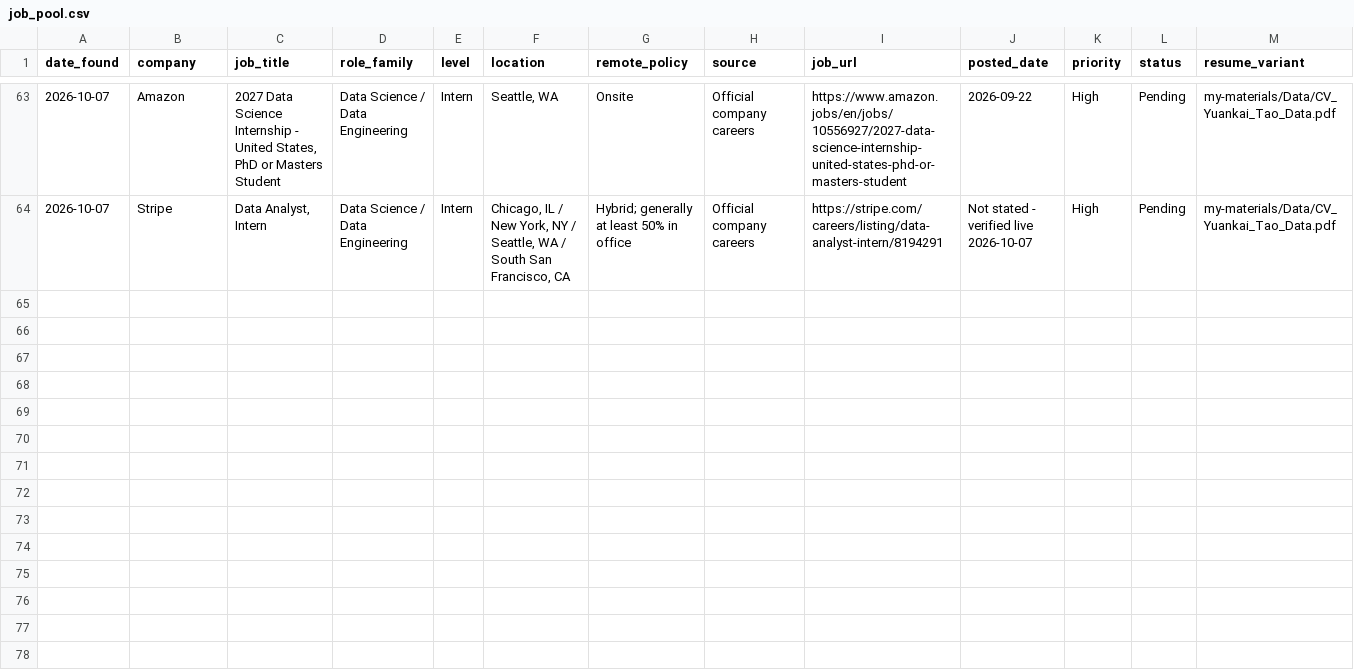
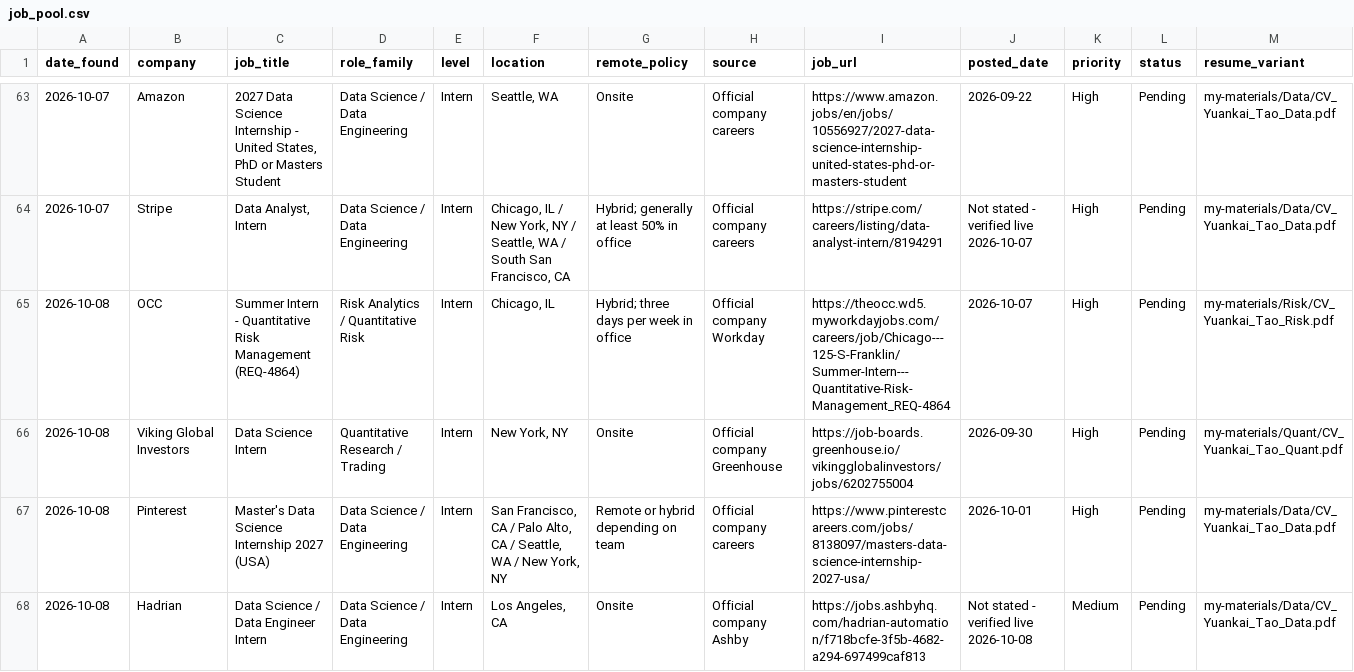
Before and after one commit to YuankaiTao-super/JobHuntBot, a CSV file: dashboard/job_pool.csv, drawn as a sheet; only a part is shown, gaps mark what is left out; rows hold the shown columns only; the diff covers the shown part only; the diff names each change by its address in the sheet, - before the commit and + after, or states it on an @@ line.

```diff
--- a/dashboard/job_pool.csv
+++ b/dashboard/job_pool.csv
+row 65: 2026-10-08 | OCC | Summer Intern - Quantitative Risk Management (REQ-4864) | Risk Analytics / Quantitative Risk | Intern | Chicago, IL | Hybrid; three days per week in office | Official company Workday | https://theocc.wd5.myworkdayjobs.com/careers/job/Chicago---125-S-Franklin/Summer-Intern---Quantitative-Risk-Management_REQ-4864 | 2026-10-07 | High | Pending | my-materials/Risk/CV_Yuankai_Tao_Risk.pdf
+row 66: 2026-10-08 | Viking Global Investors | Data Science Intern | Quantitative Research / Trading | Intern | New York, NY | Onsite | Official company Greenhouse | https://job-boards.greenhouse.io/vikingglobalinvestors/jobs/6202755004 | 2026-09-30 | High | Pending | my-materials/Quant/CV_Yuankai_Tao_Quant.pdf
+row 67: 2026-10-08 | Pinterest | Master's Data Science Internship 2027 (USA) | Data Science / Data Engineering | Intern | San Francisco, CA / Palo Alto, CA / Seattle, WA / New York, NY | Remote or hybrid depending on team | Official company careers | https://www.pinterestcareers.com/jobs/8138097/masters-data-science-internship-2027-usa/ | 2026-10-01 | High | Pending | my-materials/Data/CV_Yuankai_Tao_Data.pdf
+row 68: 2026-10-08 | Hadrian | Data Science / Data Engineer Intern | Data Science / Data Engineering | Intern | Los Angeles, CA | Onsite | Official company Ashby | https://jobs.ashbyhq.com/hadrian-automation/f718bcfe-3f5b-4682-a294-697499caf813 | Not stated - verified live 2026-10-08 | Medium | Pending | my-materials/Data/CV_Yuankai_Tao_Data.pdf
```
Also changed, not shown: 4 added rows elsewhere in this file, dashboard/daily_dashboard.csv, 1 other file.
